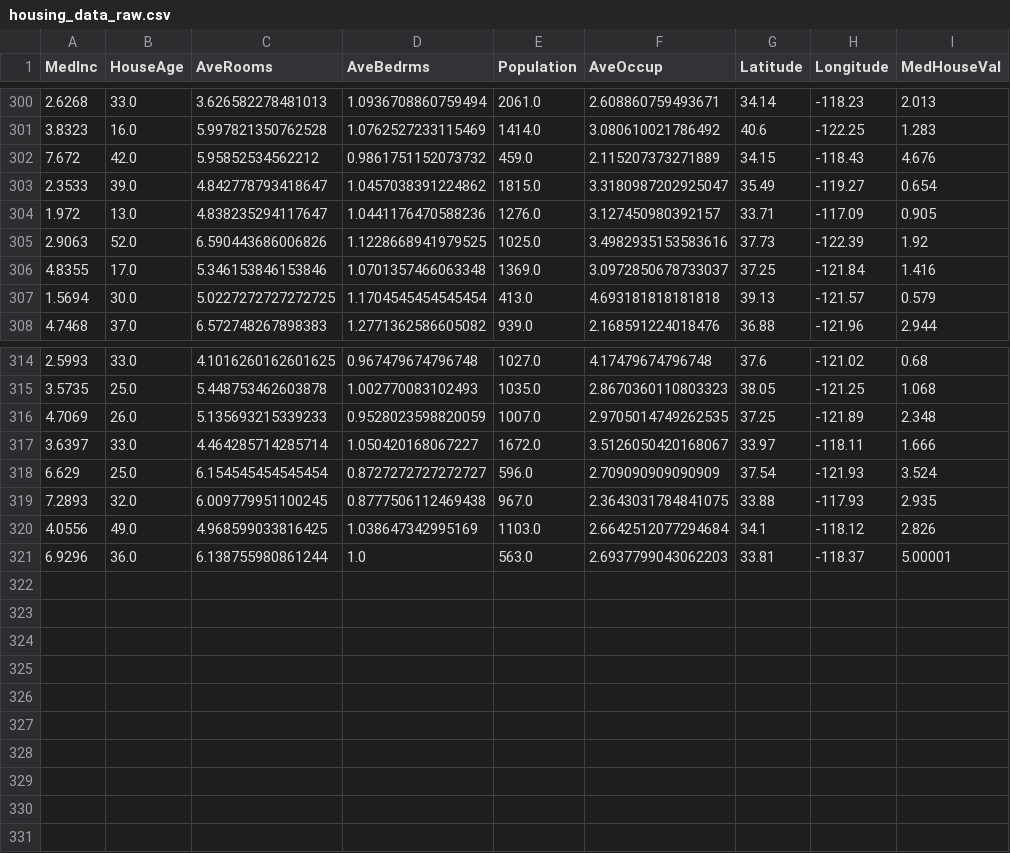
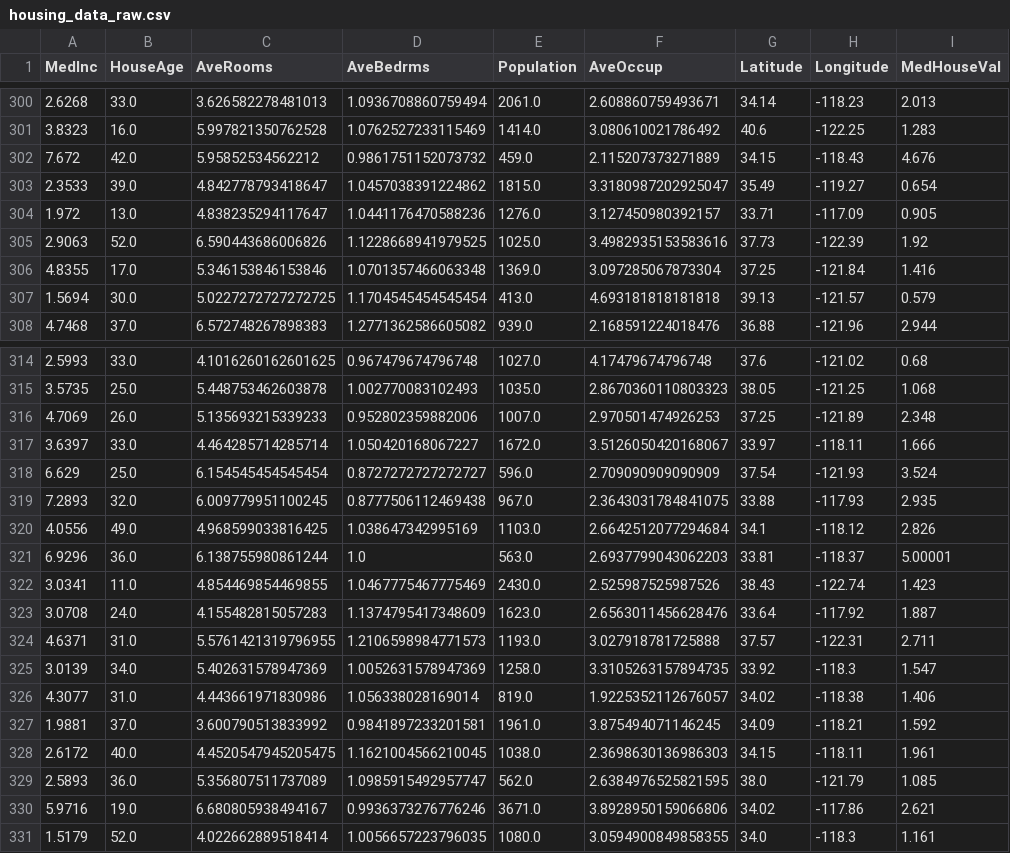
Before and after one commit to oecorrechag/boku, a CSV file: data/raw/housing_data_raw.csv, drawn as a sheet; only a part is shown, gaps mark what is left out.

Commit message:
Saved DataFrame raw

```diff
--- a/data/raw/housing_data_raw.csv
+++ b/data/raw/housing_data_raw.csv
@@ -305,3 +305,3 @@
 2.9063,52.0,6.590443686006826,1.1228668941979525,1025.0,3.4982935153583616,37.73,-122.39,1.92
-4.8355,17.0,5.346153846153846,1.0701357466063348,1369.0,3.0972850678733037,37.25,-121.84,1.416
+4.8355,17.0,5.346153846153846,1.0701357466063348,1369.0,3.097285067873304,37.25,-121.84,1.416
 1.5694,30.0,5.0227272727272725,1.1704545454545454,413.0,4.693181818181818,39.13,-121.57,0.579
@@ -315,3 +315,3 @@
 3.5735,25.0,5.448753462603878,1.002770083102493,1035.0,2.8670360110803323,38.05,-121.25,1.068
-4.7069,26.0,5.135693215339233,0.9528023598820059,1007.0,2.9705014749262535,37.25,-121.89,2.348
+4.7069,26.0,5.135693215339233,0.952802359882006,1007.0,2.970501474926253,37.25,-121.89,2.348
 3.6397,33.0,4.464285714285714,1.050420168067227,1672.0,3.5126050420168067,33.97,-118.11,1.666
@@ -321 +321,11 @@
 6.9296,36.0,6.138755980861244,1.0,563.0,2.6937799043062203,33.81,-118.37,5.00001
+3.0341,11.0,4.854469854469855,1.0467775467775469,2430.0,2.525987525987526,38.43,-122.74,1.423
+3.0708,24.0,4.155482815057283,1.1374795417348609,1623.0,2.6563011456628476,33.64,-117.92,1.887
+4.6371,31.0,5.5761421319796955,1.2106598984771573,1193.0,3.027918781725888,37.57,-122.31,2.711
+3.0139,34.0,5.402631578947369,1.0052631578947369,1258.0,3.3105263157894735,33.92,-118.3,1.547
+4.3077,31.0,4.443661971830986,1.056338028169014,819.0,1.9225352112676057,34.02,-118.38,1.406
+1.9881,37.0,3.600790513833992,0.9841897233201581,1961.0,3.875494071146245,34.09,-118.21,1.592
+2.6172,40.0,4.4520547945205475,1.1621004566210045,1038.0,2.3698630136986303,34.15,-118.11,1.961
+2.5893,36.0,5.356807511737089,1.0985915492957747,562.0,2.6384976525821595,38.0,-121.79,1.085
+5.9716,19.0,6.680805938494167,0.9936373276776246,3671.0,3.8928950159066806,34.02,-117.86,2.621
+1.5179,52.0,4.022662889518414,1.0056657223796035,1080.0,3.0594900849858355,34.0,-118.3,1.161
```
